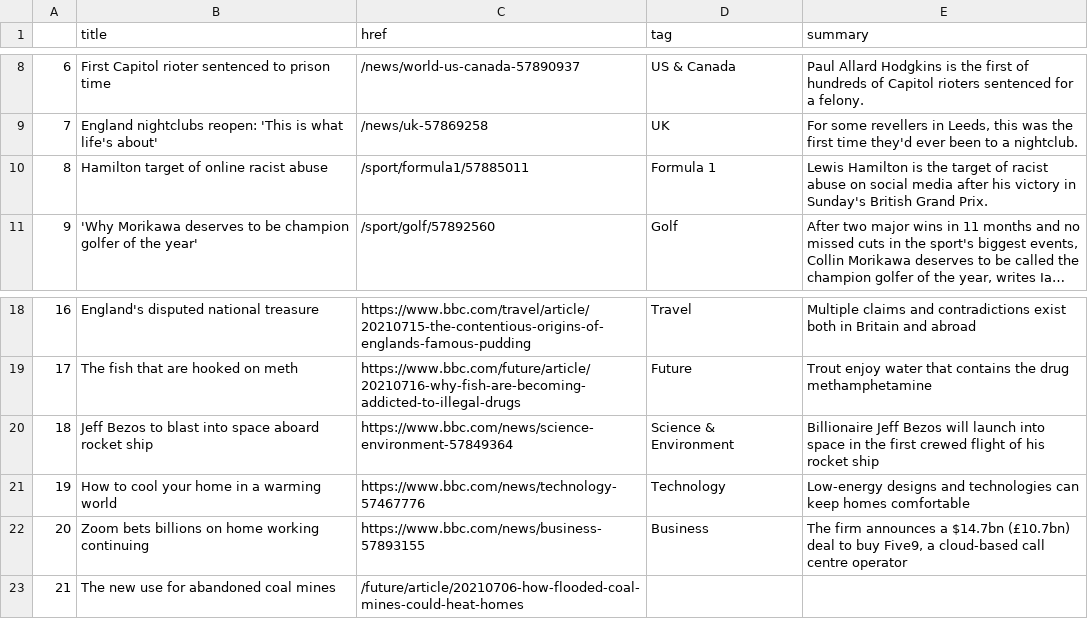
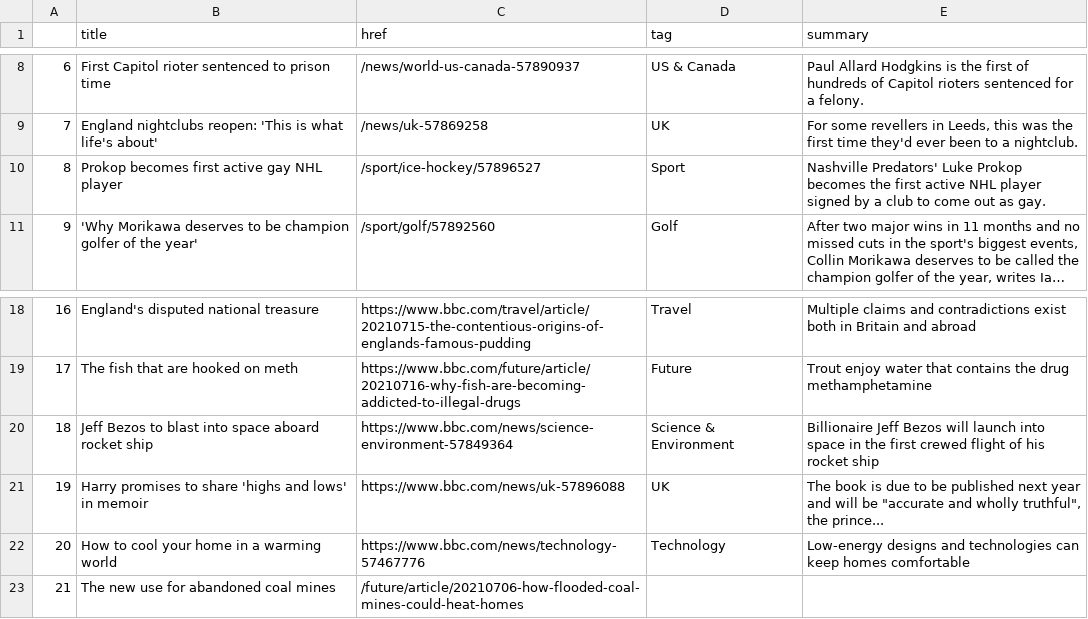
Before and after one commit to ichinichichi/automatic-scraper, a CSV file: bbc-headlines.csv, drawn as a sheet; only a part is shown, gaps mark what is left out; long unchanged cells end in …; the diff names each change by its address in the sheet, - before the commit and + after, or states it on an @@ line.

```diff
--- a/bbc-headlines.csv
+++ b/bbc-headlines.csv
-B10 (title): Hamilton target of online racist abuse
+B10 (title): Prokop becomes first active gay NHL player
-C10 (href): /sport/formula1/57885011
+C10 (href): /sport/ice-hockey/57896527
-D10 (tag): Formula 1
+D10 (tag): Sport
-E10 (summary): Lewis Hamilton is the target of racist abuse on social media after his victory in Sunday's British Grand Prix.
+E10 (summary): Nashville Predators' Luke Prokop becomes the first active NHL player signed by a club to come out as gay.
-B21 (title): How to cool your home in a warming world
+B21 (title): Harry promises to share 'highs and lows' in memoir
-C21 (href): https://www.bbc.com/news/technology-57467776
+C21 (href): https://www.bbc.com/news/uk-57896088
-D21 (tag): Technology
+D21 (tag): UK
-E21 (summary): Low-energy designs and technologies can keep homes comfortable
+E21 (summary): The book is due to be published next year and will be "accurate and wholly truthful", the prince...
-B22 (title): Zoom bets billions on home working continuing
+B22 (title): How to cool your home in a warming world
-C22 (href): https://www.bbc.com/news/business-57893155
+C22 (href): https://www.bbc.com/news/technology-57467776
-D22 (tag): Business
+D22 (tag): Technology
-E22 (summary): The firm announces a $14.7bn (£10.7bn) deal to buy Five9, a cloud-based call centre operator
+E22 (summary): Low-energy designs and technologies can keep homes comfortable
```
